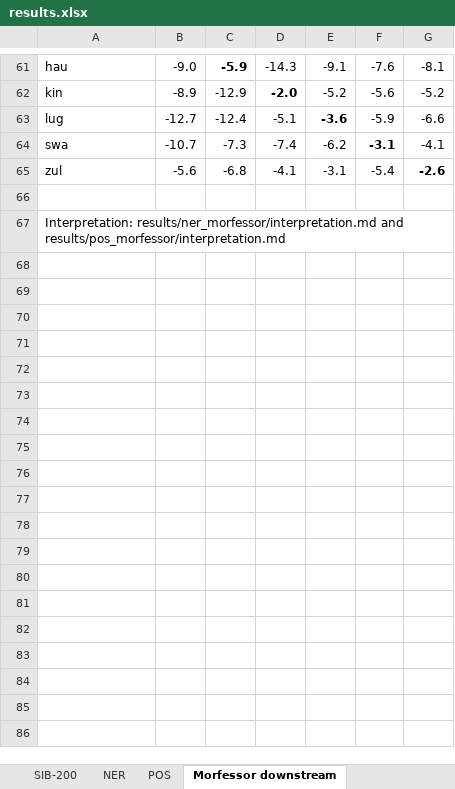
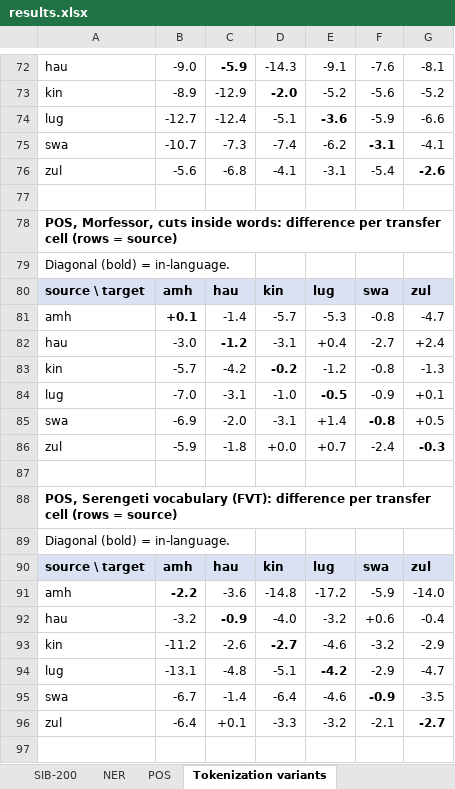
Before and after one commit to WanjaWhoopie/typology-aware-peft, an Excel workbook: results/results.xlsx, sheet Tokenization variants, drawn as a sheet; only a part is shown, gaps mark what is left out; values as stored, in another font and other column widths than the file's, no borders; addresses are those after the commit; the diff covers the shown part only; the diff names each change by its address in the sheet, - before the commit and + after, or states it on an @@ line.

Commit message:
Add tokenization variant runs, reports, workbook tab and README section

```diff
--- a/results/results.xlsx (sheet Tokenization variants)
+++ b/results/results.xlsx (sheet Tokenization variants)
-sheet tab: Morfessor downstream
+sheet tab: Tokenization variants
-A78: Interpretation: results/ner_morfessor/interpretation.md and results/pos_morfessor/interpretation.md
+A78: POS, Morfessor, cuts inside words: difference per transfer cell (rows = source)
-A78 bold: off
+A78 bold: on
+row 79: Diagonal (bold) = in-language.
+row 80: source \ target | amh | hau | kin | lug | swa | zul
+row 81: amh | +0.1 | -1.4 | -5.7 | -5.3 | -0.8 | -4.7
+row 82: hau | -3.0 | -1.2 | -3.1 | +0.4 | -2.7 | +2.4
+row 83: kin | -5.7 | -4.2 | -0.2 | -1.2 | -0.8 | -1.3
+row 84: lug | -7.0 | -3.1 | -1.0 | -0.5 | -0.9 | +0.1
+row 85: swa | -6.9 | -2.0 | -3.1 | +1.4 | -0.8 | +0.5
+row 86: zul | -5.9 | -1.8 | +0.0 | +0.7 | -2.4 | -0.3
+row 87: (empty)
+row 88: POS, Serengeti vocabulary (FVT): difference per transfer cell (rows = source)
+row 89: Diagonal (bold) = in-language.
+row 90: source \ target | amh | hau | kin | lug | swa | zul
+row 91: amh | -2.2 | -3.6 | -14.8 | -17.2 | -5.9 | -14.0
+row 92: hau | -3.2 | -0.9 | -4.0 | -3.2 | +0.6 | -0.4
+row 93: kin | -11.2 | -2.6 | -2.7 | -4.6 | -3.2 | -2.9
+row 94: lug | -13.1 | -4.8 | -5.1 | -4.2 | -2.9 | -4.7
+row 95: swa | -6.7 | -1.4 | -6.4 | -4.6 | -0.9 | -3.5
+row 96: zul | -6.4 | +0.1 | -3.3 | -3.2 | -2.1 | -2.7
+row 97: (empty)
```
Also changed, not shown: 61 added rows, 31 removed rows and 12 edited cells elsewhere in this sheet, sheet Runs, sheet README, 43 other files.
